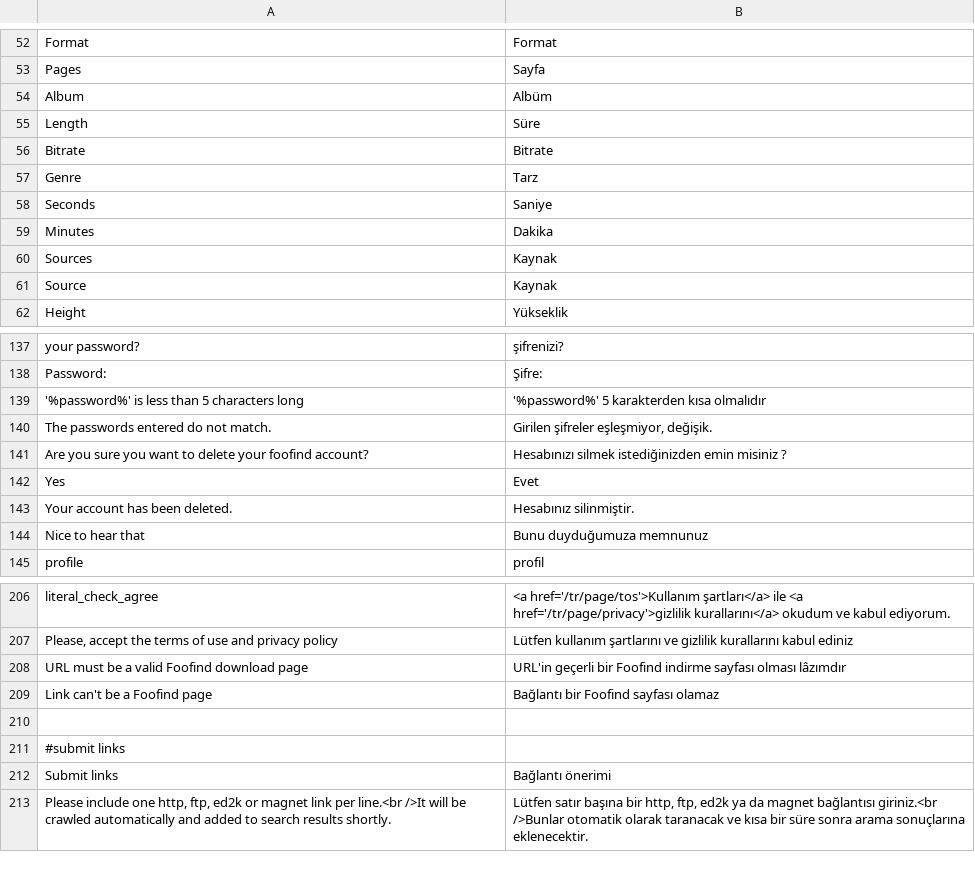
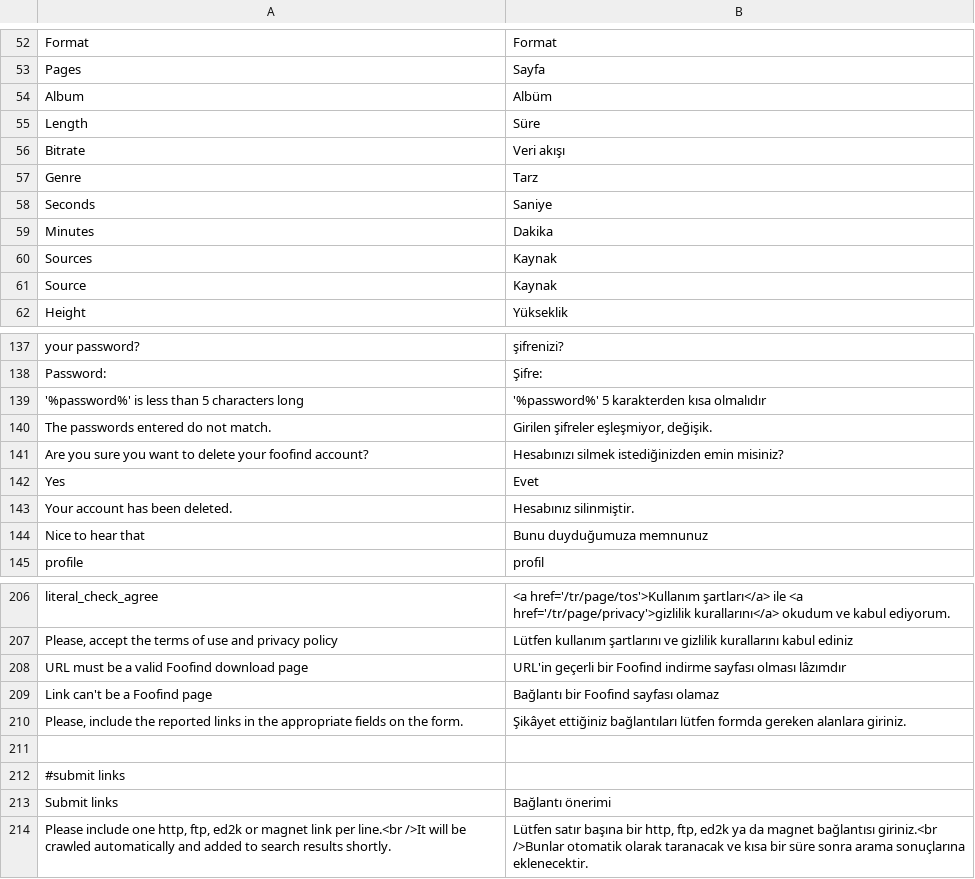
Before and after one commit to Weej1/foofind, a CSV file: application/lang/source-tr.csv, drawn as a sheet; only a part is shown, gaps mark what is left out.

```diff
--- a/application/lang/source-tr.csv
+++ b/application/lang/source-tr.csv
@@ -55,3 +55,3 @@
 "Length";"Süre"
-"Bitrate";"Bitrate"
+"Bitrate";"Veri akışı"
 "Genre";"Tarz"
@@ -140,3 +140,3 @@
 "The passwords entered do not match.";"Girilen şifreler eşleşmiyor, değişik."
-"Are you sure you want to delete your foofind account?";"Hesabınızı silmek istediğinizden emin misiniz ?"
+"Are you sure you want to delete your foofind account?";"Hesabınızı silmek istediğinizden emin misiniz?"
 "Yes";"Evet"
@@ -209,2 +209,3 @@
 "Link can't be a Foofind page";"Bağlantı bir Foofind sayfası olamaz"
+"Please, include the reported links in the appropriate fields on the form.";"Şikâyet ettiğiniz bağlantıları lütfen formda gereken alanlara giriniz."
 
```
Also changed, not shown: application/lang/source-ca.csv, application/lang/source-fr.csv, 3 other files.
